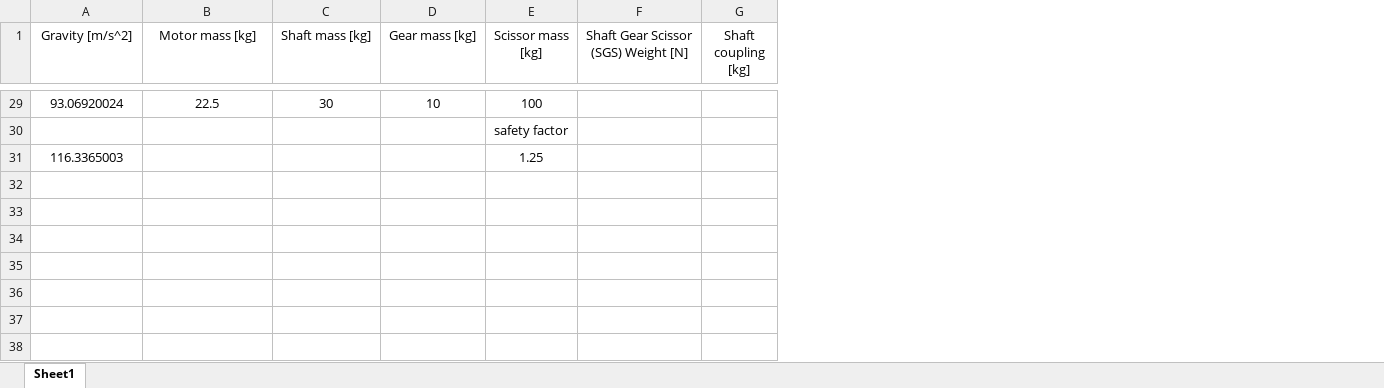
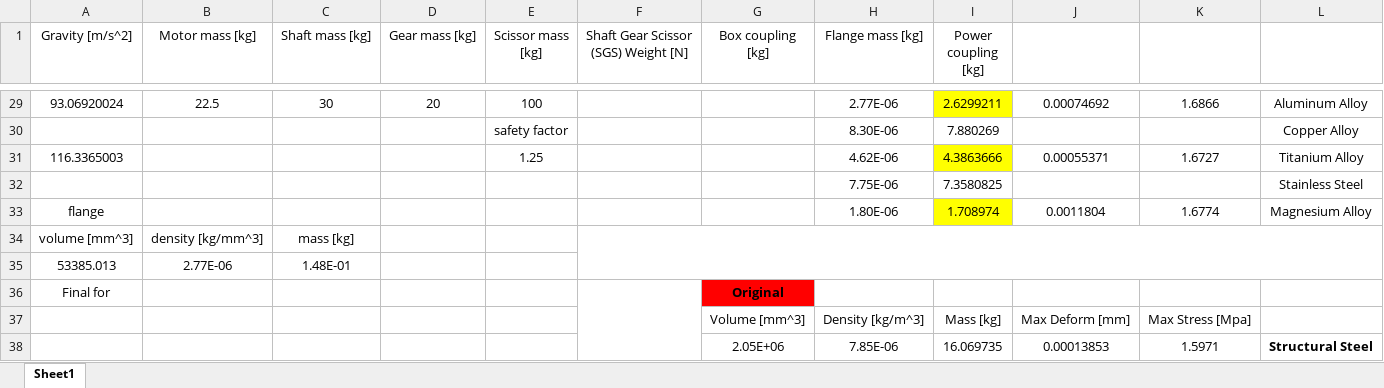
Before and after one commit to XianleZeng/Project-in-Design-2024, an Excel workbook: Documents/Box and Lid Combination/Box and Lid Combination Data Sheet.xlsx, sheet Sheet1, drawn as a sheet; only a part is shown, gaps mark what is left out; values as stored, in another font and other column widths than the file's, no borders; removed rows and columns are numbered as before the commit, all else as after; the diff covers the shown part only; the diff names each change by its address in the sheet, - before the commit and + after, or states it on an @@ line.

```diff
--- a/Documents/Box and Lid Combination/Box and Lid Combination Data Sheet.xlsx (sheet Sheet1)
+++ b/Documents/Box and Lid Combination/Box and Lid Combination Data Sheet.xlsx (sheet Sheet1)
-column G (Shaft coupling [kg]), empty
+column G (Box coupling [kg]), empty
+column H (Flange mass [kg]), rows 29-31: 2.77E-06 | 8.30E-06 | 4.62E-06
+column I (Power coupling [kg]), rows 29-31: 2.6299211 | 7.880269 | 4.3863666
+column J, rows 29-31: 0.00074692 |  | 0.00055371
+column K, rows 29-31: 1.6866 |  | 1.6727
+column L, rows 29-31: Aluminum Alloy | Copper Alloy | Titanium Alloy
-D29 (Gear mass [kg]): 10
+D29 (Gear mass [kg]): 20
+row 32:  |  |  |  |  |  |  | 7.75E-06 | 7.3580825 |  |  | Stainless Steel
+row 33: flange |  |  |  |  |  |  | 1.80E-06 | 1.708974 | 0.0011804 | 1.6774 | Magnesium Alloy
+row 34: volume [mm^3] | density [kg/mm^3] | mass [kg]
+row 35: 53385.013 | 2.77E-06 | 1.48E-01
+row 36: Final for |  |  |  |  |  | Original
+row 37:  |  |  |  |  |  | Volume [mm^3] | Density [kg/m^3] | Mass [kg] | Max Deform [mm] | Max Stress [Mpa]
+row 38:  |  |  |  |  |  | 2.05E+06 | 7.85E-06 | 16.069735 | 0.00013853 | 1.5971 | Structural Steel
```
Also changed, not shown: 5 added rows, 5 removed rows, 21 edited cells, cell formats and merged cells elsewhere in this sheet, formulas that keep their value, 1 other file.
